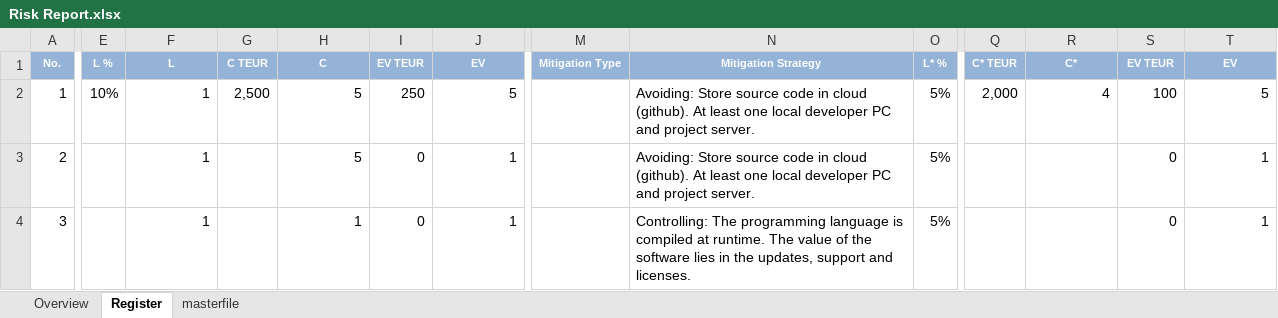
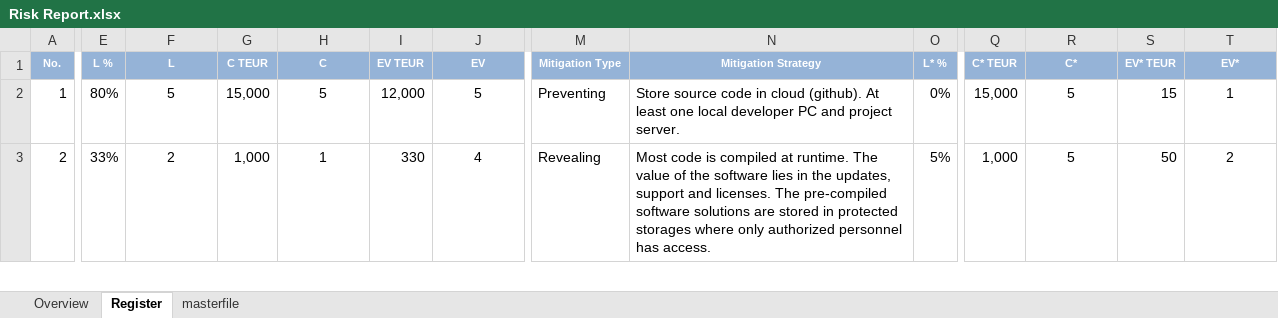
Before and after one commit to Karaka-Management/Organization-Guide, an Excel workbook: Processes/Quality Management/COSO/Risk Management/Risk Report.xlsx, sheet Register, drawn as a sheet; only a part is shown, gaps mark what is left out; values as stored, in another font and other column widths than the file's, no borders; conditional formats not drawn; removed rows and columns are numbered as before the commit, all else as after; rows hold the shown columns only; the diff covers the shown part only; the diff names each change by its address in the sheet, - before the commit and + after, or states it on an @@ line.

```diff
--- a/Processes/Quality Management/COSO/Risk Management/Risk Report.xlsx (sheet Register)
+++ b/Processes/Quality Management/COSO/Risk Management/Risk Report.xlsx (sheet Register)
-S1: EV TEUR
+S1: EV* TEUR
-T1: EV
+T1: EV*
-E2 (L %): 10%
+E2 (L %): 80%
-F2 (L): 1
+F2 (L): 5
-F2 alignment: right
+F2 alignment: center
-G2 (C TEUR): 2,500
+G2 (C TEUR): 15,000
-H2 alignment: right
+H2 alignment: center
-I2 (EV TEUR): 250
+I2 (EV TEUR): 12,000
-J2 alignment: right
+J2 alignment: center
-M2 (Mitigation Type): (empty)
+M2 (Mitigation Type): Preventing
-N2 (Mitigation Strategy): Avoiding: Store source…
+N2 (Mitigation Strategy): Store source…
-O2 (L* %): 5%
+O2 (L* %): 0%
-Q2 (C* TEUR): 2,000
+Q2 (C* TEUR): 15,000
-R2 (C*): 4
+R2 (C*): 5
-R2 alignment: right
+R2 alignment: center
-S2 (EV* TEUR): 100
+S2 (EV* TEUR): 15
-T2 (EV*): 5
+T2 (EV*): 1
-T2 alignment: right
+T2 alignment: center
-row 3: 2 |  | 1 |  | 5 | 0 | 1 |  | Avoiding: Store source code in cloud (github). At least one local developer PC and project server. | 5% |  |  | 0 | 1
@@ column A (No.) renumbered between rows 3 and 7 @@
-E3 (L %): (empty)
+E3 (L %): 33%
-F3 (L): 1
+F3 (L): 2
-F3 alignment: right
+F3 alignment: center
-G3 (C TEUR): (empty)
+G3 (C TEUR): 1,000
-H3 alignment: right
+H3 alignment: center
-I3 (EV TEUR): 0
+I3 (EV TEUR): 330
-J3 (EV): 1
+J3 (EV): 4
-J3 alignment: right
+J3 alignment: center
-M3 (Mitigation Type): (empty)
+M3 (Mitigation Type): Revealing
-N3 (Mitigation Strategy): Controlling: The programming language is compiled at runtime. The value of the software lies in the updates, support and licenses.
+N3 (Mitigation Strategy): Most code is compiled at runtime. The value of the software lies in the updates, support and licenses. The pre-compiled software solutions are stored in protected storages where only authorized personnel has access.
-Q3 (C* TEUR): (empty)
+Q3 (C* TEUR): 1,000
-R3 (C*): (empty)
+R3 (C*): 5
-S3 (EV* TEUR): 0
+S3 (EV* TEUR): 50
-T3 (EV*): 1
+T3 (EV*): 2
-T3 alignment: right
+T3 alignment: center
```
Also changed, not shown: 1 removed row, 41 edited cells and cell formats elsewhere in this sheet, sheet Overview, sheet masterfile, formulas that keep their value, charts or pictures, Processes/Finance/Budgeting/General Department Budget Template.xlsx, Processes/Finance/Budgeting/HR Budget Template.xlsx, 10 other files.
